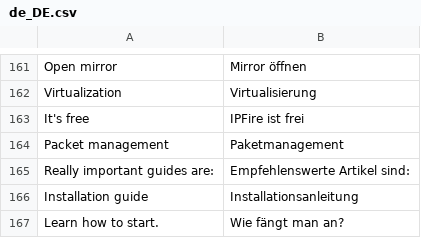
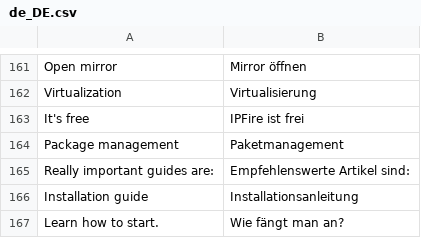
Before and after one commit to pebosi/ipfire.org-bootstrap3, a CSV file: www/translations/de_DE.csv, drawn as a sheet; only a part is shown, gaps mark what is left out.

```diff
--- a/www/translations/de_DE.csv
+++ b/www/translations/de_DE.csv
@@ -163,3 +163,3 @@
 "It's free","IPFire ist frei"
-"Packet management","Paketmanagement"
+"Package management","Paketmanagement"
 "Really important guides are:","Empfehlenswerte Artikel sind:"
```
Also changed, not shown: 2 other files.
